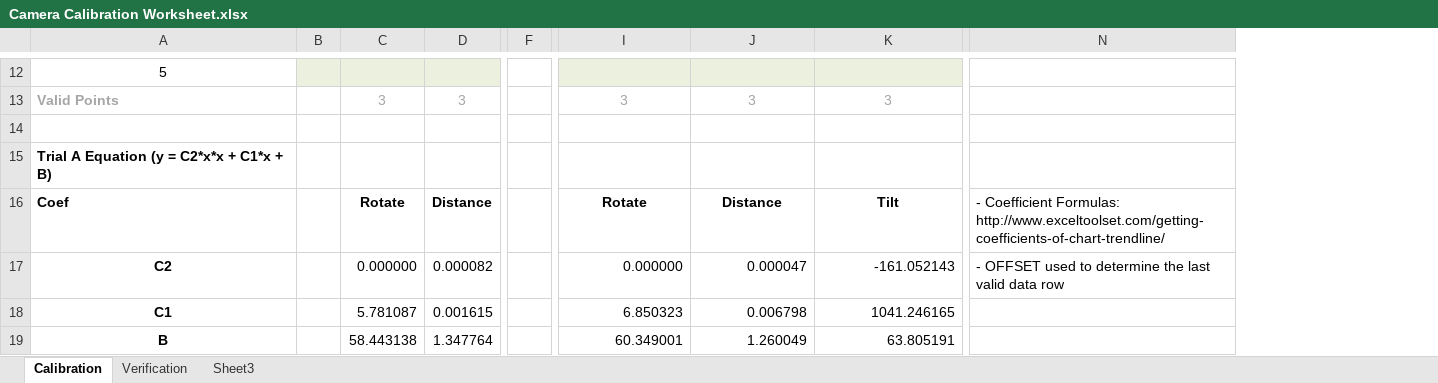
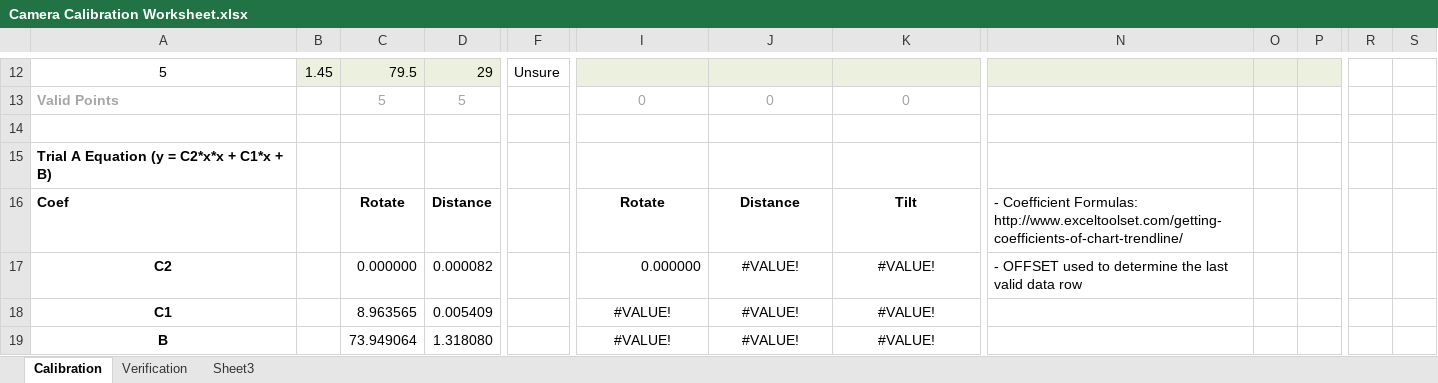
Before and after one commit to 4917EDSS/2016repo, an Excel workbook: 2016CompetitionBot/Documentation/Camera Calibration Worksheet.xlsx, sheet Calibration, drawn as a sheet; only a part is shown, gaps mark what is left out; values as stored, in another font and other column widths than the file's, no borders; charts and pictures not drawn; removed rows and columns are numbered as before the commit, all else as after; the diff covers the shown part only; the diff names each change by its address in the sheet, - before the commit and + after, or states it on an @@ line.

Commit message:
Autonomouses Added At Waterloo - NO TESTING
NOT TESTED - updated autonomous and turret tilt, as well as Waterloo
shooting values

```diff
--- a/2016CompetitionBot/Documentation/Camera Calibration Worksheet.xlsx (sheet Calibration)
+++ b/2016CompetitionBot/Documentation/Camera Calibration Worksheet.xlsx (sheet Calibration)
-column F, empty
+column F, row 12: Unsure
+column O, empty
+column P, empty
+column R, empty
+column S, empty
-B12: (empty)
+B12: 1.45
-C12: (empty)
+C12: 79.5
-D12: (empty)
+D12: 29
-N12 fill: none
+N12 fill: #EBF1DE
-C13: 3
+C13: 5
-D13: 3
+D13: 5
-I13: 3
+I13: 0
-J13: 3
+J13: 0
-K13: 3
+K13: 0
-J17: 0.000047
+J17: #VALUE!
-J17:K17 alignment: right
+J17:K17 alignment: center
-K17: -161.052143
+K17: #VALUE!
-C18: 5.781087
+C18: 8.963565
-D18: 0.001615
+D18: 0.005409
-I18: 6.850323
+I18: #VALUE!
-I18:K19 alignment: right
+I18:K19 alignment: center
-J18: 0.006798
+J18: #VALUE!
-K18: 1041.246165
+K18: #VALUE!
-C19: 58.443138
+C19: 73.949064
-D19: 1.347764
+D19: 1.318080
-I19: 60.349001
+I19: #VALUE!
-J19: 1.260049
+J19: #VALUE!
-K19: 63.805191
+K19: #VALUE!
```
Also changed, not shown: 1 added column, 24 edited cells and cell formats elsewhere in this sheet, sheet Sheet3, sheet Verification, charts or pictures, 16 other files.
